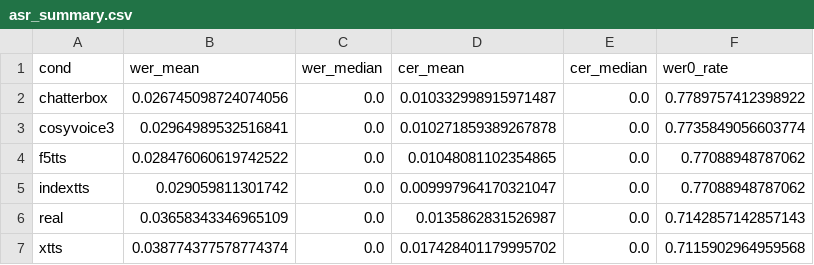
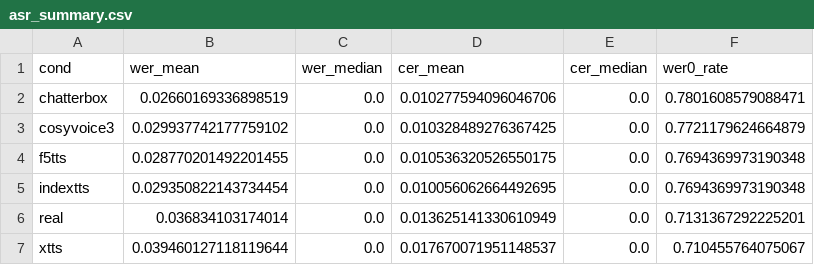
Before and after one commit to Firminwoo1015/tts-source-tracing, a CSV file: results/paper5c17/asr_summary.csv, drawn as a sheet.

```diff
--- a/results/paper5c17/asr_summary.csv
+++ b/results/paper5c17/asr_summary.csv
@@ -1,7 +1,7 @@
 cond,wer_mean,wer_median,cer_mean,cer_median,wer0_rate
-chatterbox,0.026745098724074056,0.0,0.010332998915971487,0.0,0.7789757412398922
-cosyvoice3,0.02964989532516841,0.0,0.010271859389267878,0.0,0.7735849056603774
-f5tts,0.028476060619742522,0.0,0.01048081102354865,0.0,0.77088948787062
-indextts,0.029059811301742,0.0,0.009997964170321047,0.0,0.77088948787062
-real,0.03658343346965109,0.0,0.0135862831526987,0.0,0.7142857142857143
-xtts,0.038774377578774374,0.0,0.017428401179995702,0.0,0.7115902964959568
+chatterbox,0.02660169336898519,0.0,0.010277594096046706,0.0,0.7801608579088471
+cosyvoice3,0.029937742177759102,0.0,0.010328489276367425,0.0,0.7721179624664879
+f5tts,0.028770201492201455,0.0,0.010536320526550175,0.0,0.7694369973190348
+indextts,0.029350822143734454,0.0,0.010056062664492695,0.0,0.7694369973190348
+real,0.036834103174014,0.0,0.013625141330610949,0.0,0.7131367292225201
+xtts,0.039460127118119644,0.0,0.017670071951148537,0.0,0.710455764075067
```
Also changed, not shown: results/paper5c17/asr_perfect_deepband.csv, results/paper5c17/asr_wer.csv, 16 other files.
